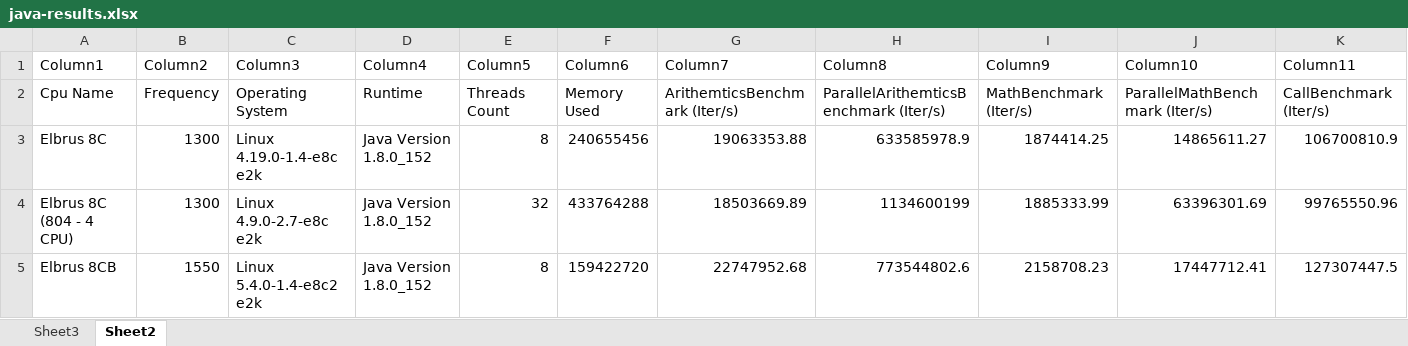
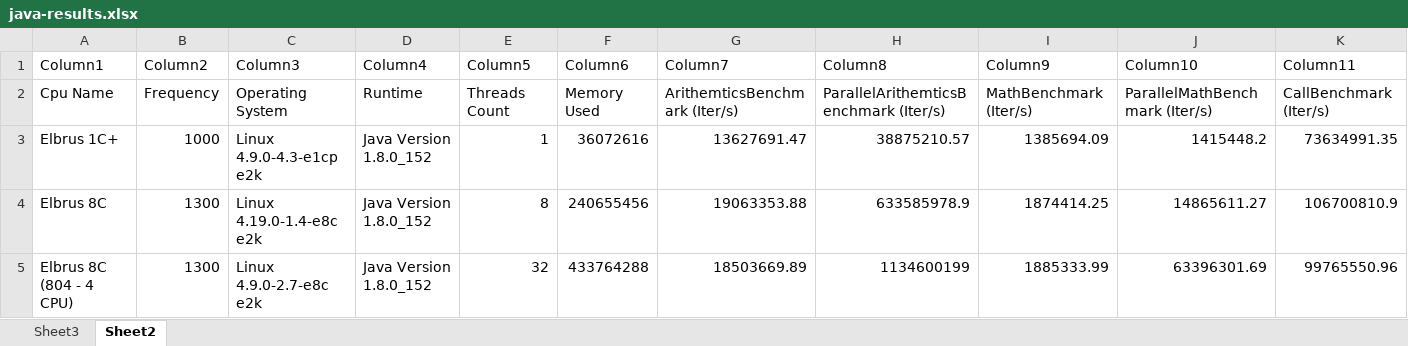
Before and after one commit to EntityFX/EntityFX-Bench, an Excel workbook: results/java/java-results.xlsx, sheet Sheet2, drawn as a sheet; only a part is shown; the shorter side is filled out with more unchanged rows; values as stored, in another font and other column widths than the file's, no borders; table styles not drawn; rows hold the shown columns only; the diff names each change by its address in the sheet, - before the commit and + after, or states it on an @@ line.

```diff
--- a/results/java/java-results.xlsx (sheet Sheet2)
+++ b/results/java/java-results.xlsx (sheet Sheet2)
+row 3: Elbrus 1C+ | 1000 | Linux 4.9.0-4.3-e1cp e2k | Java Version 1.8.0_152 | 1 | 36072616 | 13627691.47 | 38875210.57 | 1385694.09 | 1415448.2 | 73634991.35
```
Also changed, not shown: sheet Sheet3, 24 other files.
